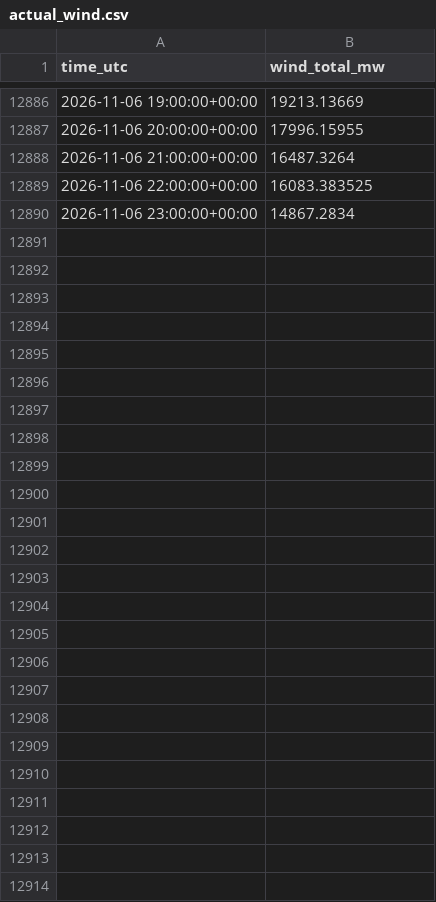
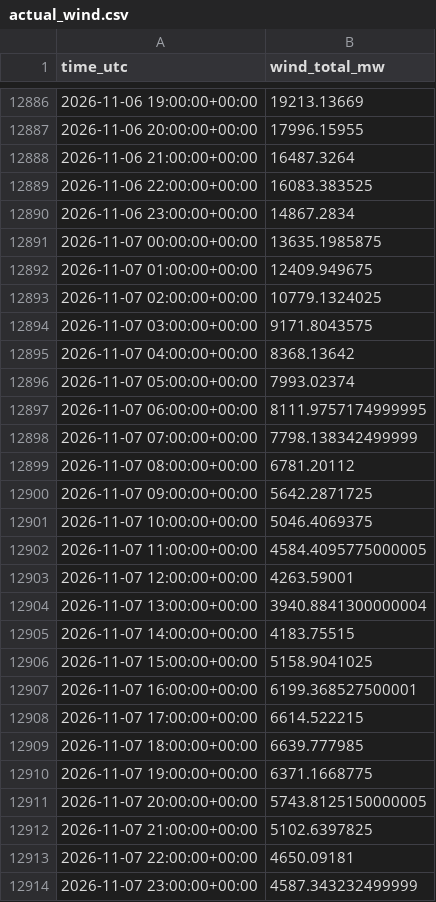
Before and after one commit to Kaif-077/German_Wind_Live, a CSV file: history/actual_wind.csv, drawn as a sheet; only a part is shown, gaps mark what is left out.

```diff
--- a/history/actual_wind.csv
+++ b/history/actual_wind.csv
@@ -12890 +12890,25 @@ time_utc,wind_total_mw
 2026-11-06 23:00:00+00:00,14867.2834
+2026-11-07 00:00:00+00:00,13635.1985875
+2026-11-07 01:00:00+00:00,12409.949675
+2026-11-07 02:00:00+00:00,10779.1324025
+2026-11-07 03:00:00+00:00,9171.8043575
+2026-11-07 04:00:00+00:00,8368.13642
+2026-11-07 05:00:00+00:00,7993.02374
+2026-11-07 06:00:00+00:00,8111.9757174999995
+2026-11-07 07:00:00+00:00,7798.138342499999
+2026-11-07 08:00:00+00:00,6781.20112
+2026-11-07 09:00:00+00:00,5642.2871725
+2026-11-07 10:00:00+00:00,5046.4069375
+2026-11-07 11:00:00+00:00,4584.4095775000005
+2026-11-07 12:00:00+00:00,4263.59001
+2026-11-07 13:00:00+00:00,3940.8841300000004
+2026-11-07 14:00:00+00:00,4183.75515
+2026-11-07 15:00:00+00:00,5158.9041025
+2026-11-07 16:00:00+00:00,6199.368527500001
+2026-11-07 17:00:00+00:00,6614.522215
+2026-11-07 18:00:00+00:00,6639.777985
+2026-11-07 19:00:00+00:00,6371.1668775
+2026-11-07 20:00:00+00:00,5743.8125150000005
+2026-11-07 21:00:00+00:00,5102.6397825
+2026-11-07 22:00:00+00:00,4650.09181
+2026-11-07 23:00:00+00:00,4587.343232499999
```
Also changed, not shown: logs/entsoe_availability.csv, scoreboard.csv, 1 other file.
